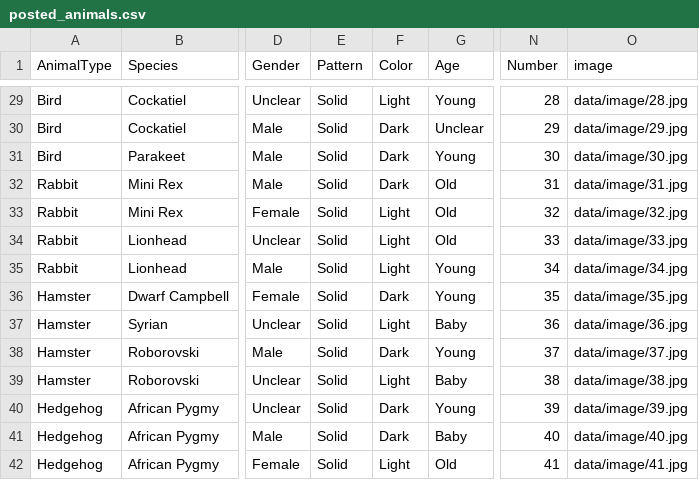
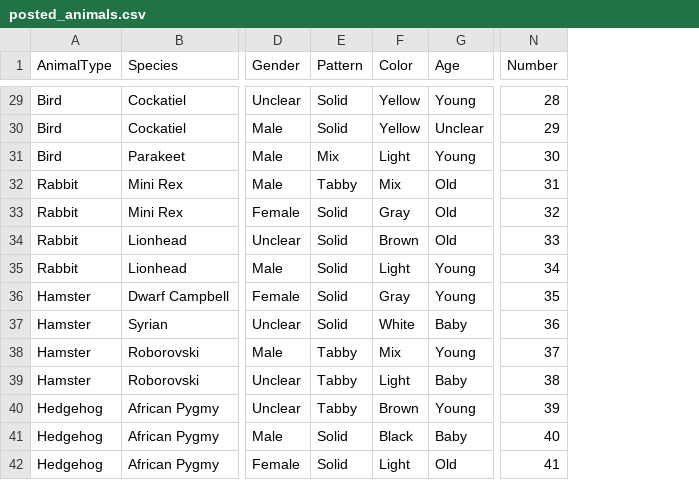
Before and after one commit to 5004-SEA-Fa24-Geeng/final-project-final-project-9, a CSV file: data/posted_animals.csv, drawn as a sheet; only a part is shown, gaps mark what is left out; removed rows and columns are numbered as before the commit, all else as after; the diff covers the shown part only; the diff names each change by its address in the sheet, - before the commit and + after, or states it on an @@ line.

```diff
--- a/data/posted_animals.csv
+++ b/data/posted_animals.csv
-column O (image), rows 29-42: data/image/28.jpg | data/image/29.jpg | data/image/30.jpg | data/image/31.jpg | data/image/32.jpg | data/image/33.jpg | data/image/34.jpg | data/image/35.jpg | data/image/36.jpg | data/image/37.jpg | data/image/38.jpg | data/image/39.jpg | data/image/40.jpg | data/image/41.jpg
-F29 (Color): Light
+F29 (Color): Yellow
-F30 (Color): Dark
+F30 (Color): Yellow
-E31 (Pattern): Solid
+E31 (Pattern): Mix
-F31 (Color): Dark
+F31 (Color): Light
-E32 (Pattern): Solid
+E32 (Pattern): Tabby
-F32 (Color): Dark
+F32 (Color): Mix
-F33 (Color): Light
+F33 (Color): Gray
-F34 (Color): Light
+F34 (Color): Brown
-F36 (Color): Dark
+F36 (Color): Gray
-F37 (Color): Light
+F37 (Color): White
-E38:E40 (Pattern): Solid
+E38:E40 (Pattern): Tabby
-F38 (Color): Dark
+F38 (Color): Mix
-F40 (Color): Dark
+F40 (Color): Brown
-F41 (Color): Dark
+F41 (Color): Black
```
Also changed, not shown: 1 added row, 1 removed row and 40 edited cells elsewhere in this file, 3 other files.
